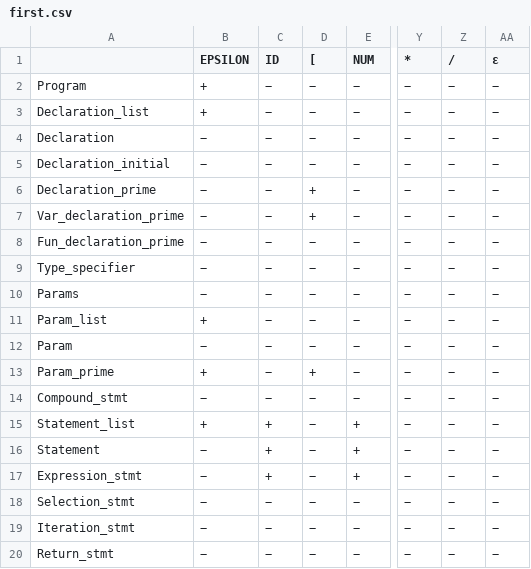
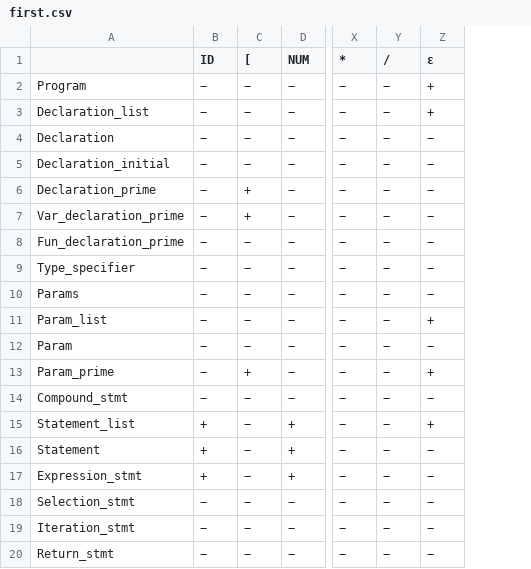
Before and after one commit to MahdiGMK/cminus, a CSV file: first.csv, drawn as a sheet; only a part is shown, gaps mark what is left out; removed rows and columns are numbered as before the commit, all else as after; the diff covers the shown part only; the diff names each change by its address in the sheet, - before the commit and + after, or states it on an @@ line.

```diff
--- a/first.csv
+++ b/first.csv
-column B (EPSILON), rows 2-20: + | + | − | − | − | − | − | − | − | + | − | + | − | + | − | − | − | − | −
-Z2:Z3 (ε): −
+Z2:Z3 (ε): +
-Z11 (ε): −
+Z11 (ε): +
-Z13 (ε): −
+Z13 (ε): +
-Z15 (ε): −
+Z15 (ε): +
```
Also changed, not shown: 35 edited cells elsewhere in this file, follow.csv, predict.csv, 2 other files.
